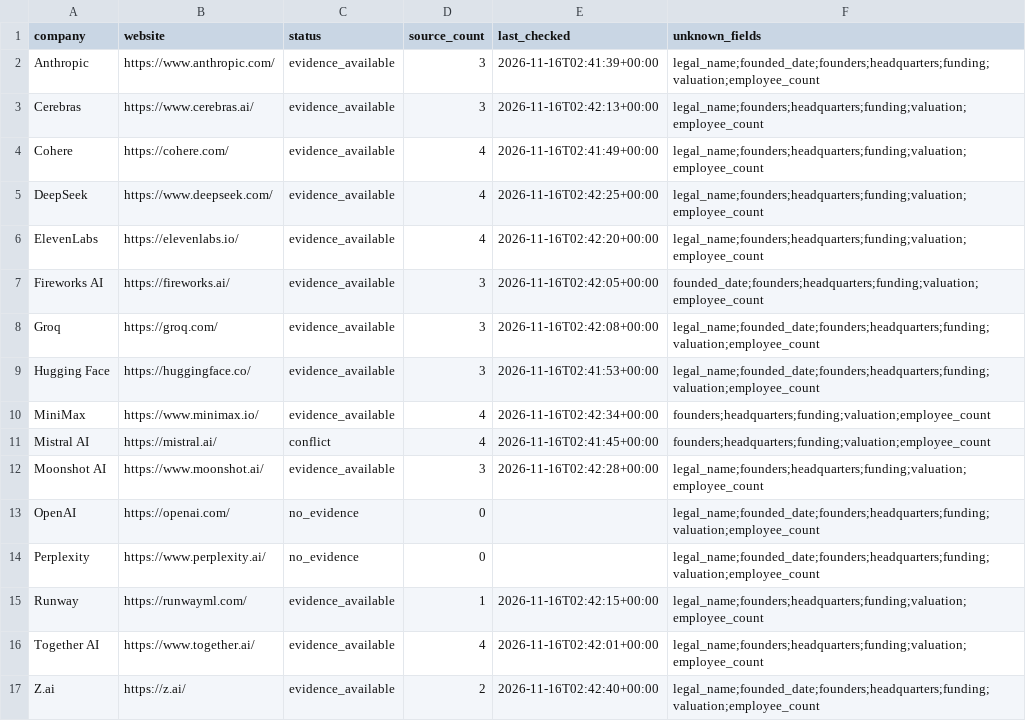
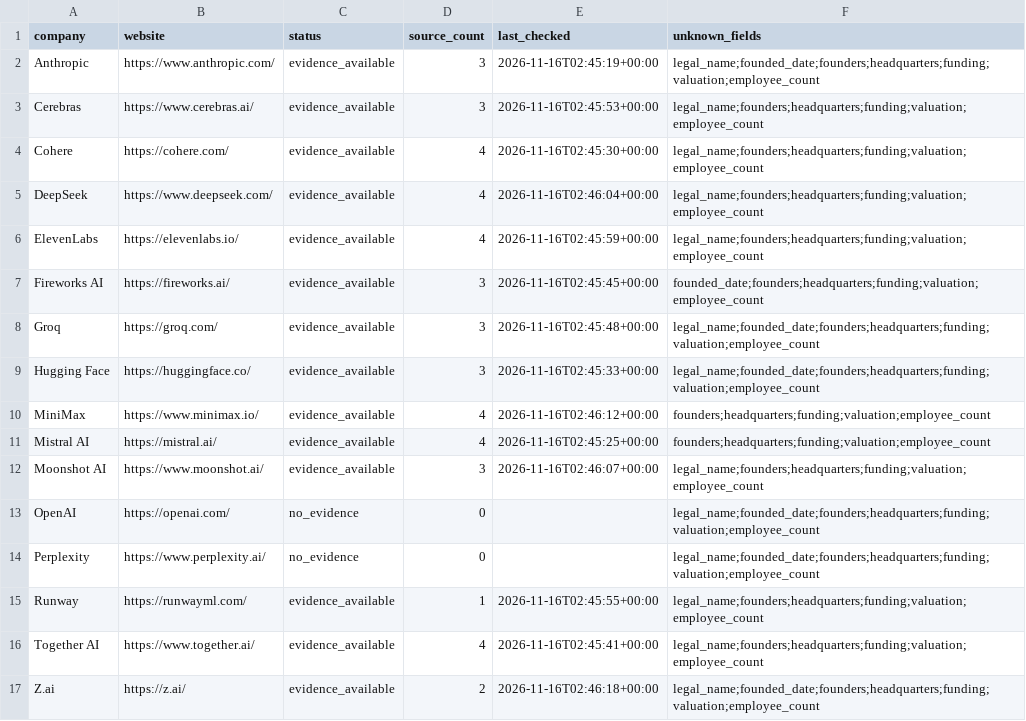
Before and after one commit to Chenxiao-Tian/Data_Collection, a CSV file: companies.csv, drawn as a sheet.

```diff
--- a/companies.csv
+++ b/companies.csv
@@ -1,17 +1,17 @@
 company,website,status,source_count,last_checked,unknown_fields
-Anthropic,https://www.anthropic.com/,evidence_available,3,2026-11-16T02:41:39+00:00,legal_name;founded_date;founders;headquarters;funding;valuation;employee_count
-Cerebras,https://www.cerebras.ai/,evidence_available,3,2026-11-16T02:42:13+00:00,legal_name;founders;headquarters;funding;valuation;employee_count
-Cohere,https://cohere.com/,evidence_available,4,2026-11-16T02:41:49+00:00,legal_name;founders;headquarters;funding;valuation;employee_count
-DeepSeek,https://www.deepseek.com/,evidence_available,4,2026-11-16T02:42:25+00:00,legal_name;founders;headquarters;funding;valuation;employee_count
-ElevenLabs,https://elevenlabs.io/,evidence_available,4,2026-11-16T02:42:20+00:00,legal_name;founders;headquarters;funding;valuation;employee_count
-Fireworks AI,https://fireworks.ai/,evidence_available,3,2026-11-16T02:42:05+00:00,founded_date;founders;headquarters;funding;valuation;employee_count
-Groq,https://groq.com/,evidence_available,3,2026-11-16T02:42:08+00:00,legal_name;founded_date;founders;headquarters;funding;valuation;employee_count
-Hugging Face,https://huggingface.co/,evidence_available,3,2026-11-16T02:41:53+00:00,legal_name;founded_date;founders;headquarters;funding;valuation;employee_count
-MiniMax,https://www.minimax.io/,evidence_available,4,2026-11-16T02:42:34+00:00,founders;headquarters;funding;valuation;employee_count
-Mistral AI,https://mistral.ai/,conflict,4,2026-11-16T02:41:45+00:00,founders;headquarters;funding;valuation;employee_count
-Moonshot AI,https://www.moonshot.ai/,evidence_available,3,2026-11-16T02:42:28+00:00,legal_name;founders;headquarters;funding;valuation;employee_count
+Anthropic,https://www.anthropic.com/,evidence_available,3,2026-11-16T02:45:19+00:00,legal_name;founded_date;founders;headquarters;funding;valuation;employee_count
+Cerebras,https://www.cerebras.ai/,evidence_available,3,2026-11-16T02:45:53+00:00,legal_name;founders;headquarters;funding;valuation;employee_count
+Cohere,https://cohere.com/,evidence_available,4,2026-11-16T02:45:30+00:00,legal_name;founders;headquarters;funding;valuation;employee_count
+DeepSeek,https://www.deepseek.com/,evidence_available,4,2026-11-16T02:46:04+00:00,legal_name;founders;headquarters;funding;valuation;employee_count
+ElevenLabs,https://elevenlabs.io/,evidence_available,4,2026-11-16T02:45:59+00:00,legal_name;founders;headquarters;funding;valuation;employee_count
+Fireworks AI,https://fireworks.ai/,evidence_available,3,2026-11-16T02:45:45+00:00,founded_date;founders;headquarters;funding;valuation;employee_count
+Groq,https://groq.com/,evidence_available,3,2026-11-16T02:45:48+00:00,legal_name;founded_date;founders;headquarters;funding;valuation;employee_count
+Hugging Face,https://huggingface.co/,evidence_available,3,2026-11-16T02:45:33+00:00,legal_name;founded_date;founders;headquarters;funding;valuation;employee_count
+MiniMax,https://www.minimax.io/,evidence_available,4,2026-11-16T02:46:12+00:00,founders;headquarters;funding;valuation;employee_count
+Mistral AI,https://mistral.ai/,evidence_available,4,2026-11-16T02:45:25+00:00,founders;headquarters;funding;valuation;employee_count
+Moonshot AI,https://www.moonshot.ai/,evidence_available,3,2026-11-16T02:46:07+00:00,legal_name;founders;headquarters;funding;valuation;employee_count
 OpenAI,https://openai.com/,no_evidence,0,,legal_name;founded_date;founders;headquarters;funding;valuation;employee_count
 Perplexity,https://www.perplexity.ai/,no_evidence,0,,legal_name;founded_date;founders;headquarters;funding;valuation;employee_count
-Runway,https://runwayml.com/,evidence_available,1,2026-11-16T02:42:15+00:00,legal_name;founders;headquarters;funding;valuation;employee_count
-Together AI,https://www.together.ai/,evidence_available,4,2026-11-16T02:42:01+00:00,legal_name;founders;headquarters;funding;valuation;employee_count
-Z.ai,https://z.ai/,evidence_available,2,2026-11-16T02:42:40+00:00,legal_name;founded_date;founders;headquarters;funding;valuation;employee_count
+Runway,https://runwayml.com/,evidence_available,1,2026-11-16T02:45:55+00:00,legal_name;founders;headquarters;funding;valuation;employee_count
+Together AI,https://www.together.ai/,evidence_available,4,2026-11-16T02:45:41+00:00,legal_name;founders;headquarters;funding;valuation;employee_count
+Z.ai,https://z.ai/,evidence_available,2,2026-11-16T02:46:18+00:00,legal_name;founded_date;founders;headquarters;funding;valuation;employee_count
```
Also changed, not shown: 3 other files.
